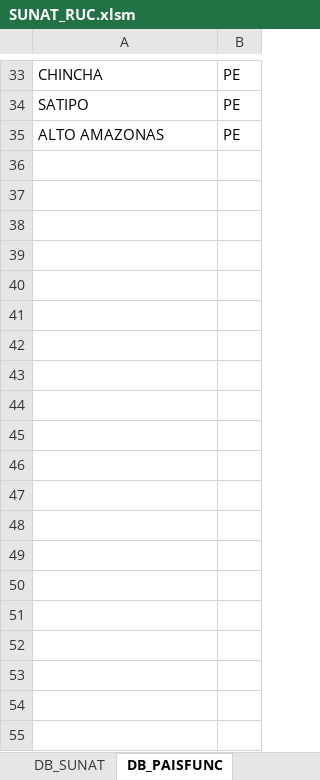
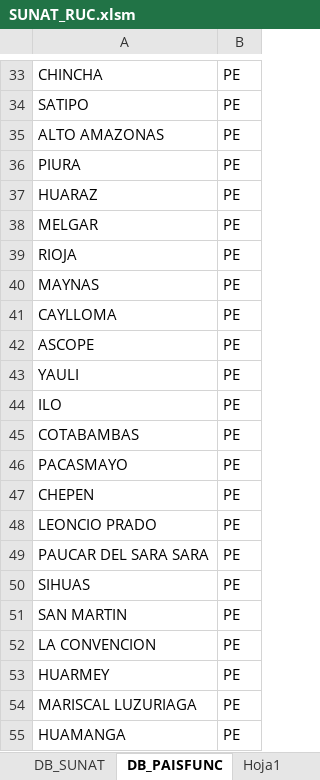
Before and after one commit to acastillom24/vba, an Excel workbook: selenium/SUNAT_RUC.xlsm, sheet DB_PAISFUNC, drawn as a sheet; only a part is shown, gaps mark what is left out; values as stored, in another font and other column widths than the file's, no borders; the diff covers the shown part only; the diff names each change by its address in the sheet, - before the commit and + after, or states it on an @@ line.

```diff
--- a/selenium/SUNAT_RUC.xlsm (sheet DB_PAISFUNC)
+++ b/selenium/SUNAT_RUC.xlsm (sheet DB_PAISFUNC)
+sheet tab: Hoja1
+row 36: PIURA | PE
+row 37: HUARAZ | PE
+row 38: MELGAR | PE
+row 39: RIOJA | PE
+row 40: MAYNAS | PE
+row 41: CAYLLOMA | PE
+row 42: ASCOPE | PE
+row 43: YAULI | PE
+row 44: ILO | PE
+row 45: COTABAMBAS | PE
+row 46: PACASMAYO | PE
+row 47: CHEPEN | PE
+row 48: LEONCIO PRADO | PE
+row 49: PAUCAR DEL SARA SARA | PE
+row 50: SIHUAS | PE
+row 51: SAN MARTIN | PE
+row 52: LA CONVENCION | PE
+row 53: HUARMEY | PE
+row 54: MARISCAL LUZURIAGA | PE
+row 55: HUAMANGA | PE
```
Also changed, not shown: 10 added rows elsewhere in this sheet, sheet DB_SUNAT, sheet DataPeru, other sheet tabs.
